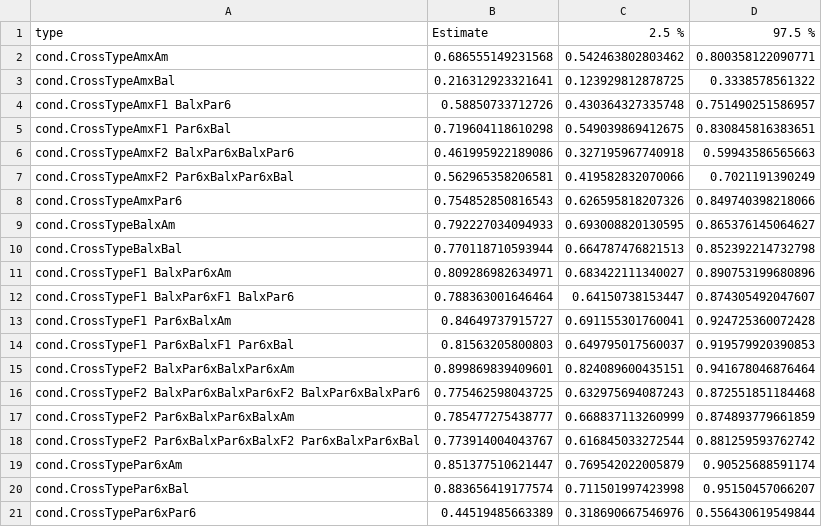
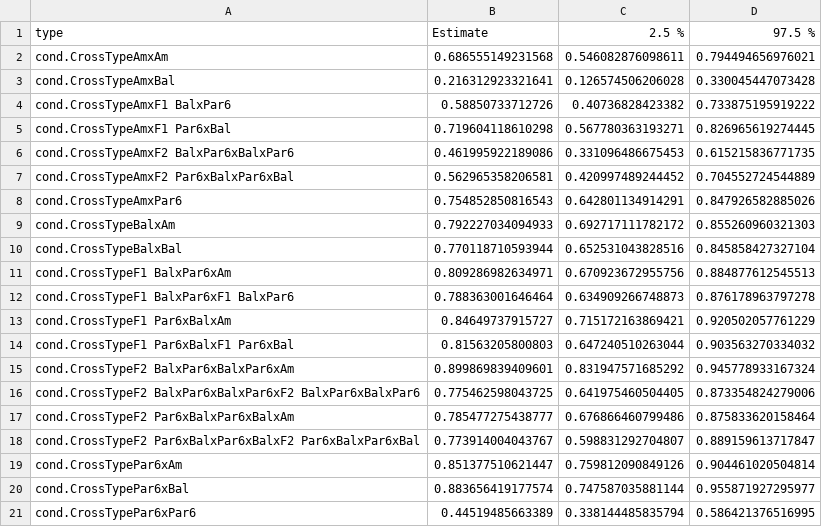
Before and after one commit to luchiksveta05/Y2025.Wolbachia.CI, a CSV file: data/derived_data/confintp2_F1_F2_model_m1.csv, drawn as a sheet.

```diff
--- a/data/derived_data/confintp2_F1_F2_model_m1.csv
+++ b/data/derived_data/confintp2_F1_F2_model_m1.csv
@@ -1,21 +1,21 @@
 "type";"Estimate";"2.5 %";"97.5 %"
-"cond.CrossTypeAmxAm";0.686555149231568;0.542463802803462;0.800358122090771
-"cond.CrossTypeAmxBal";0.216312923321641;0.123929812878725;0.3338578561322
-"cond.CrossTypeAmxF1 BalxPar6";0.58850733712726;0.430364327335748;0.751490251586957
-"cond.CrossTypeAmxF1 Par6xBal";0.719604118610298;0.549039869412675;0.830845816383651
-"cond.CrossTypeAmxF2 BalxPar6xBalxPar6";0.461995922189086;0.327195967740918;0.59943586565663
-"cond.CrossTypeAmxF2 Par6xBalxPar6xBal";0.562965358206581;0.419582832070066;0.7021191390249
-"cond.CrossTypeAmxPar6";0.754852850816543;0.626595818207326;0.849740398218066
-"cond.CrossTypeBalxAm";0.792227034094933;0.693008820130595;0.865376145064627
-"cond.CrossTypeBalxBal";0.770118710593944;0.664787476821513;0.852392214732798
-"cond.CrossTypeF1 BalxPar6xAm";0.809286982634971;0.683422111340027;0.890753199680896
-"cond.CrossTypeF1 BalxPar6xF1 BalxPar6";0.788363001646464;0.64150738153447;0.874305492047607
-"cond.CrossTypeF1 Par6xBalxAm";0.84649737915727;0.691155301760041;0.924725360072428
-"cond.CrossTypeF1 Par6xBalxF1 Par6xBal";0.81563205800803;0.649795017560037;0.919579920390853
-"cond.CrossTypeF2 BalxPar6xBalxPar6xAm";0.899869839409601;0.824089600435151;0.941678046876464
-"cond.CrossTypeF2 BalxPar6xBalxPar6xF2 BalxPar6xBalxPar6";0.775462598043725;0.632975694087243;0.872551851184468
-"cond.CrossTypeF2 Par6xBalxPar6xBalxAm";0.785477275438777;0.668837113260999;0.874893779661859
-"cond.CrossTypeF2 Par6xBalxPar6xBalxF2 Par6xBalxPar6xBal";0.773914004043767;0.616845033272544;0.881259593762742
-"cond.CrossTypePar6xAm";0.851377510621447;0.769542022005879;0.90525688591174
-"cond.CrossTypePar6xBal";0.883656419177574;0.711501997423998;0.95150457066207
-"cond.CrossTypePar6xPar6";0.44519485663389;0.318690667546976;0.556430619549844
+"cond.CrossTypeAmxAm";0.686555149231568;0.546082876098611;0.794494656976021
+"cond.CrossTypeAmxBal";0.216312923321641;0.126574506206028;0.330045447073428
+"cond.CrossTypeAmxF1 BalxPar6";0.58850733712726;0.40736828423382;0.733875195919222
+"cond.CrossTypeAmxF1 Par6xBal";0.719604118610298;0.567780363193271;0.826965619274445
+"cond.CrossTypeAmxF2 BalxPar6xBalxPar6";0.461995922189086;0.331096486675453;0.615215836771735
+"cond.CrossTypeAmxF2 Par6xBalxPar6xBal";0.562965358206581;0.420997489244452;0.704552724544889
+"cond.CrossTypeAmxPar6";0.754852850816543;0.642801134914291;0.847926582885026
+"cond.CrossTypeBalxAm";0.792227034094933;0.692717111782172;0.855260960321303
+"cond.CrossTypeBalxBal";0.770118710593944;0.652531043828516;0.845858427327104
+"cond.CrossTypeF1 BalxPar6xAm";0.809286982634971;0.670923672955756;0.884877612545513
+"cond.CrossTypeF1 BalxPar6xF1 BalxPar6";0.788363001646464;0.634909266748873;0.876178963797278
+"cond.CrossTypeF1 Par6xBalxAm";0.84649737915727;0.715172163869421;0.920502057761229
+"cond.CrossTypeF1 Par6xBalxF1 Par6xBal";0.81563205800803;0.647240510263044;0.903563270334032
+"cond.CrossTypeF2 BalxPar6xBalxPar6xAm";0.899869839409601;0.831947571685292;0.945778933167324
+"cond.CrossTypeF2 BalxPar6xBalxPar6xF2 BalxPar6xBalxPar6";0.775462598043725;0.641975460504405;0.873354824279006
+"cond.CrossTypeF2 Par6xBalxPar6xBalxAm";0.785477275438777;0.676866460799486;0.875833620158464
+"cond.CrossTypeF2 Par6xBalxPar6xBalxF2 Par6xBalxPar6xBal";0.773914004043767;0.598831292704807;0.889159613717847
+"cond.CrossTypePar6xAm";0.851377510621447;0.759812090849126;0.904461020504814
+"cond.CrossTypePar6xBal";0.883656419177574;0.747587035881144;0.955871927295977
+"cond.CrossTypePar6xPar6";0.44519485663389;0.338144485835794;0.586421376516995
```
Also changed, not shown: 9 other files.
